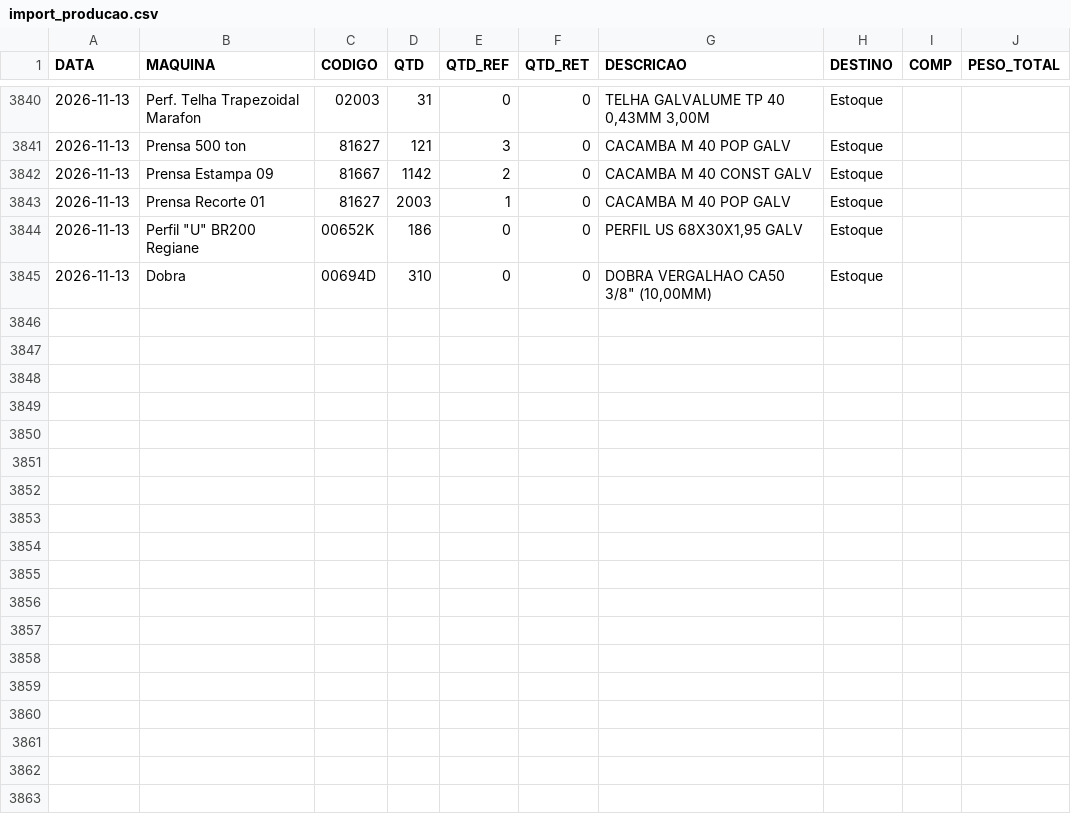
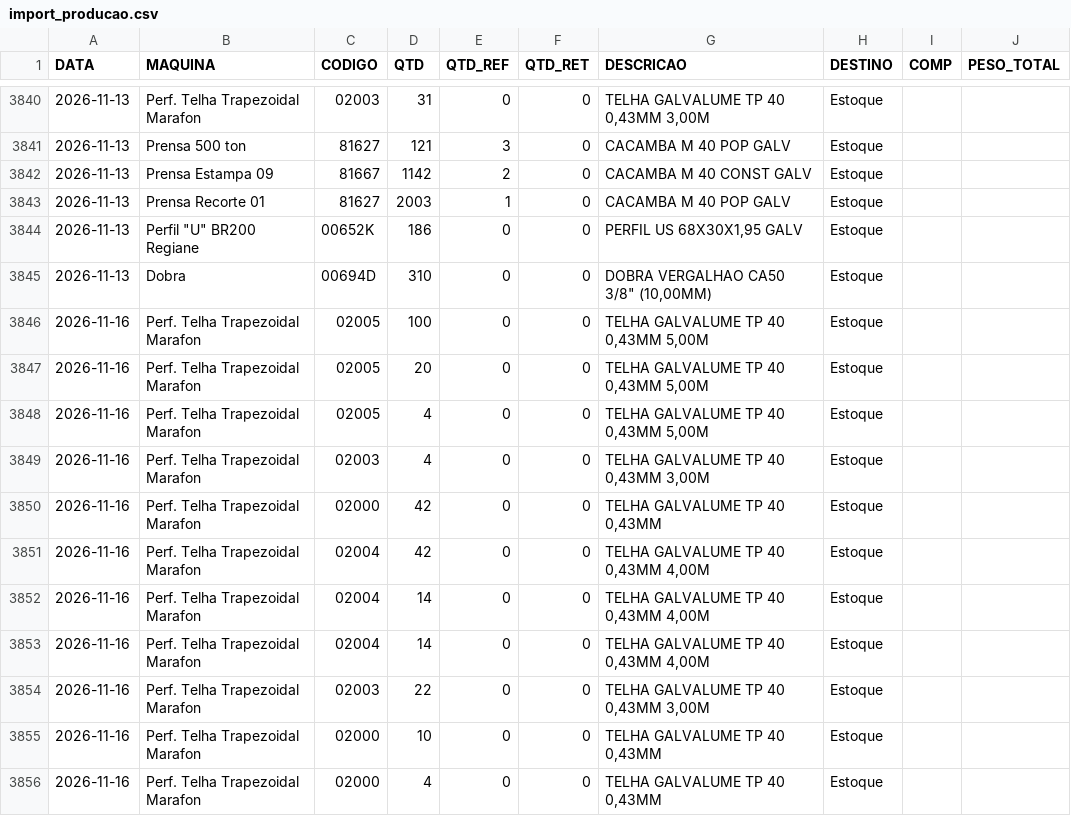
Before and after one commit to serginhonem-pixel/oeemetalosa, a CSV file: data-import/import_producao.csv, drawn as a sheet; only a part is shown, gaps mark what is left out.

```diff
--- a/data-import/import_producao.csv
+++ b/data-import/import_producao.csv
@@ -3845 +3845,12 @@
 "2026-11-13","Dobra","00694D","310","0","0","DOBRA VERGALHAO CA50 3/8"" (10,00MM)","Estoque","",""
+"2026-11-16","Perf. Telha Trapezoidal Marafon","02005","100","0","0","TELHA GALVALUME TP 40 0,43MM 5,00M","Estoque","",""
+"2026-11-16","Perf. Telha Trapezoidal Marafon","02005","20","0","0","TELHA GALVALUME TP 40 0,43MM 5,00M","Estoque","",""
+"2026-11-16","Perf. Telha Trapezoidal Marafon","02005","4","0","0","TELHA GALVALUME TP 40 0,43MM 5,00M","Estoque","",""
+"2026-11-16","Perf. Telha Trapezoidal Marafon","02003","4","0","0","TELHA GALVALUME TP 40 0,43MM 3,00M","Estoque","",""
+"2026-11-16","Perf. Telha Trapezoidal Marafon","02000","42","0","0","TELHA GALVALUME TP 40 0,43MM","Estoque","",""
+"2026-11-16","Perf. Telha Trapezoidal Marafon","02004","42","0","0","TELHA GALVALUME TP 40 0,43MM 4,00M","Estoque","",""
+"2026-11-16","Perf. Telha Trapezoidal Marafon","02004","14","0","0","TELHA GALVALUME TP 40 0,43MM 4,00M","Estoque","",""
+"2026-11-16","Perf. Telha Trapezoidal Marafon","02004","14","0","0","TELHA GALVALUME TP 40 0,43MM 4,00M","Estoque","",""
+"2026-11-16","Perf. Telha Trapezoidal Marafon","02003","22","0","0","TELHA GALVALUME TP 40 0,43MM 3,00M","Estoque","",""
+"2026-11-16","Perf. Telha Trapezoidal Marafon","02000","10","0","0","TELHA GALVALUME TP 40 0,43MM","Estoque","",""
+"2026-11-16","Perf. Telha Trapezoidal Marafon","02000","4","0","0","TELHA GALVALUME TP 40 0,43MM","Estoque","",""
```
Also changed, not shown: 1 other file.
